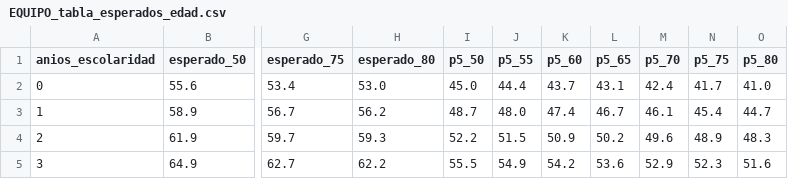
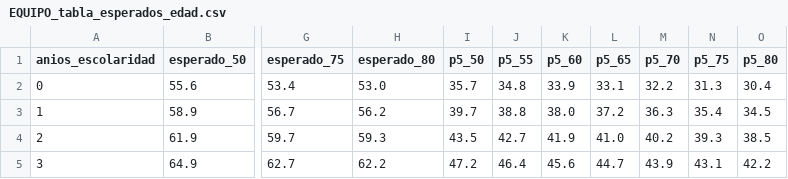
Before and after one commit to fermarquez88/kaizenai-ace, a CSV file: tablas/EQUIPO_tabla_esperados_edad.csv, drawn as a sheet; only a part is shown, gaps mark what is left out; the diff covers the shown part only; the diff names each change by its address in the sheet, - before the commit and + after, or states it on an @@ line.

```diff
--- a/tablas/EQUIPO_tabla_esperados_edad.csv
+++ b/tablas/EQUIPO_tabla_esperados_edad.csv
-I2 (p5_50): 45.0
+I2 (p5_50): 35.7
-J2 (p5_55): 44.4
+J2 (p5_55): 34.8
-K2 (p5_60): 43.7
+K2 (p5_60): 33.9
-L2 (p5_65): 43.1
+L2 (p5_65): 33.1
-M2 (p5_70): 42.4
+M2 (p5_70): 32.2
-N2 (p5_75): 41.7
+N2 (p5_75): 31.3
-O2 (p5_80): 41.0
+O2 (p5_80): 30.4
-I3 (p5_50): 48.7
+I3 (p5_50): 39.7
-J3 (p5_55): 48.0
+J3 (p5_55): 38.8
-K3 (p5_60): 47.4
+K3 (p5_60): 38.0
-L3 (p5_65): 46.7
+L3 (p5_65): 37.2
-M3 (p5_70): 46.1
+M3 (p5_70): 36.3
-N3 (p5_75): 45.4
+N3 (p5_75): 35.4
-O3 (p5_80): 44.7
+O3 (p5_80): 34.5
-I4 (p5_50): 52.2
+I4 (p5_50): 43.5
-J4 (p5_55): 51.5
+J4 (p5_55): 42.7
-K4 (p5_60): 50.9
+K4 (p5_60): 41.9
-L4 (p5_65): 50.2
+L4 (p5_65): 41.0
-M4 (p5_70): 49.6
+M4 (p5_70): 40.2
-N4 (p5_75): 48.9
+N4 (p5_75): 39.3
-O4 (p5_80): 48.3
+O4 (p5_80): 38.5
-I5 (p5_50): 55.5
+I5 (p5_50): 47.2
-J5 (p5_55): 54.9
+J5 (p5_55): 46.4
-K5 (p5_60): 54.2
+K5 (p5_60): 45.6
-L5 (p5_65): 53.6
+L5 (p5_65): 44.7
-M5 (p5_70): 52.9
+M5 (p5_70): 43.9
-N5 (p5_75): 52.3
+N5 (p5_75): 43.1
-O5 (p5_80): 51.6
+O5 (p5_80): 42.2
```
Also changed, not shown: 119 edited cells elsewhere in this file, tablas/EQUIPO_tabla_65anios.csv, 14 other files.
